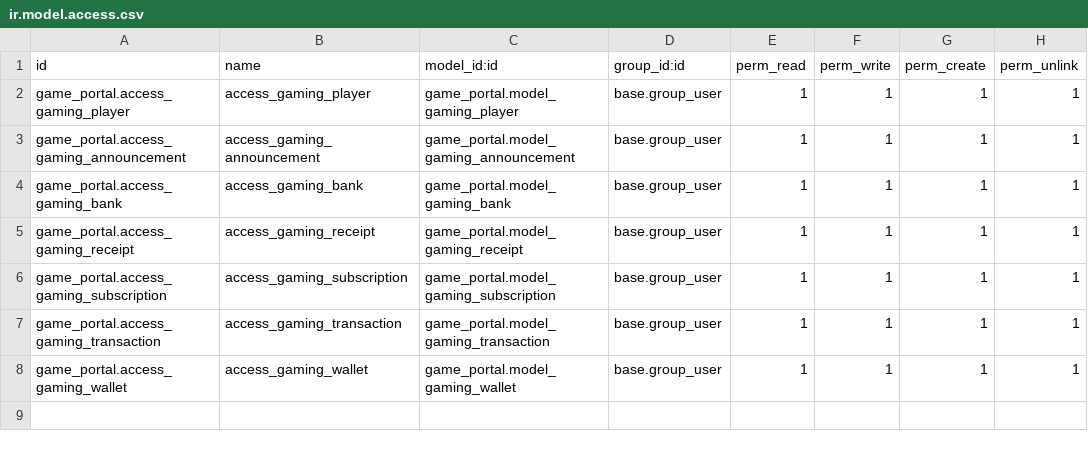
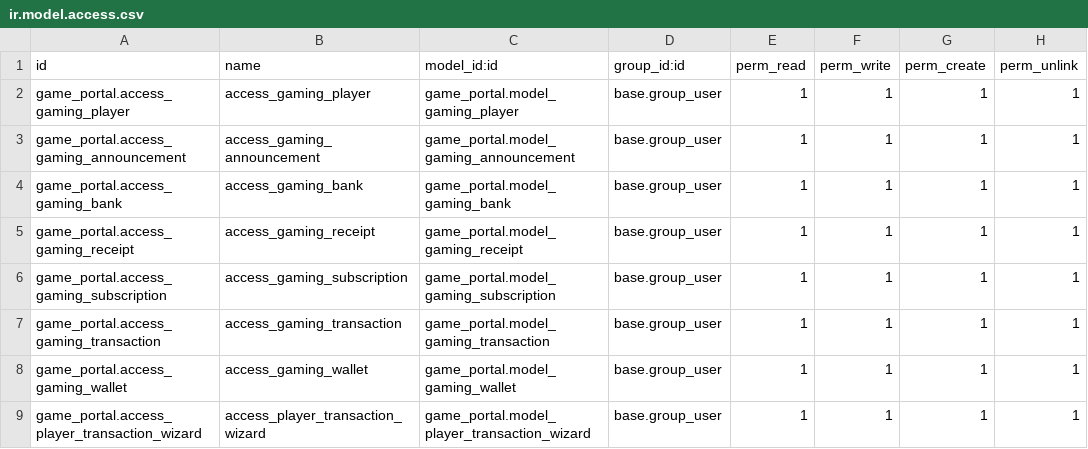
Before and after one commit to Niravjaviya/game-portal, a CSV file: game_portal/security/ir.model.access.csv, drawn as a sheet.

Commit message:
[ADD]add create write orm methods

```diff
--- a/game_portal/security/ir.model.access.csv
+++ b/game_portal/security/ir.model.access.csv
@@ -8 +8,2 @@ game_portal.access_gaming_transaction,access_gaming_transaction,game_portal.mode
 game_portal.access_gaming_wallet,access_gaming_wallet,game_portal.model_gaming_wallet,base.group_user,1,1,1,1
+game_portal.access_player_transaction_wizard,access_player_transaction_wizard,game_portal.model_player_transaction_wizard,base.group_user,1,1,1,1
```
Also changed, not shown: 10 other files.
